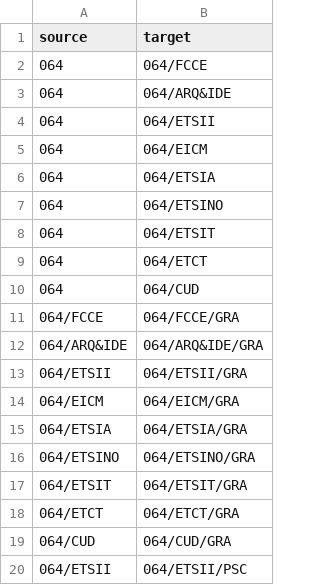
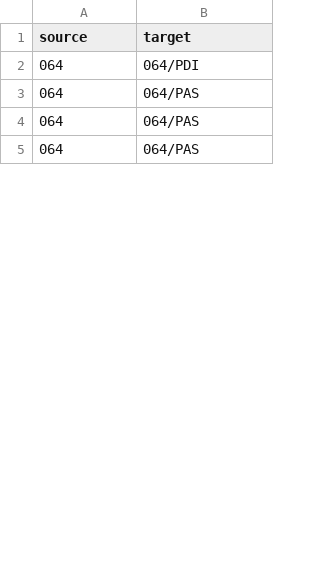
Before and after one commit to matejMartinc/upct-visualization, a CSV file: data/people/links.csv, drawn as a sheet; only a part is shown; the diff covers the shown part only.

```diff
--- a/data/people/links.csv
+++ b/data/people/links.csv
@@ -1,20 +1,5 @@
 "source","target"
-"064","064/FCCE"
-"064","064/ARQ&IDE"
-"064","064/ETSII"
-"064","064/EICM"
-"064","064/ETSIA"
-"064","064/ETSINO"
-"064","064/ETSIT"
-"064","064/ETCT"
-"064","064/CUD"
-"064/FCCE","064/FCCE/GRA"
-"064/ARQ&IDE","064/ARQ&IDE/GRA"
-"064/ETSII","064/ETSII/GRA"
-"064/EICM","064/EICM/GRA"
-"064/ETSIA","064/ETSIA/GRA"
-"064/ETSINO","064/ETSINO/GRA"
-"064/ETSIT","064/ETSIT/GRA"
-"064/ETCT","064/ETCT/GRA"
-"064/CUD","064/CUD/GRA"
-"064/ETSII","064/ETSII/PSC"
+"064","064/PDI"
+"064","064/PAS"
+"064","064/PAS"
+"064","064/PAS"
```
Also changed, not shown: 26 added rows and 53 removed rows elsewhere in this file, data/people/nodes_figures.csv, 5 other files.
